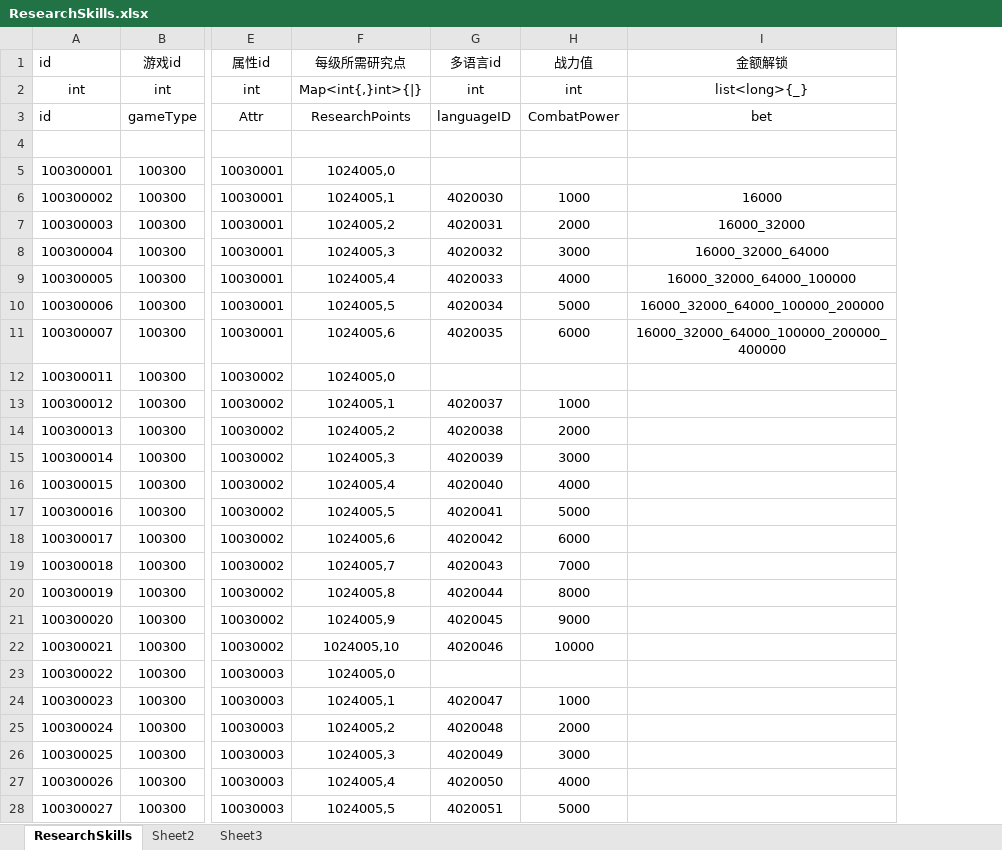
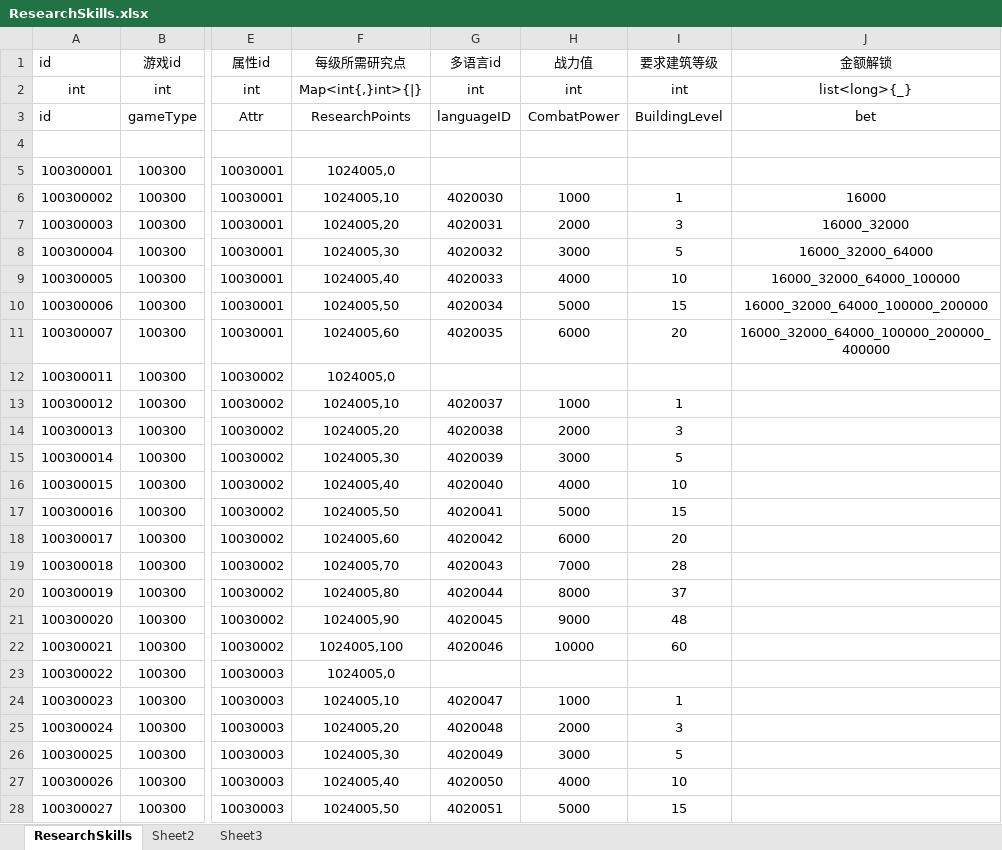
Before and after one commit to yanhailong/jjj_server, an Excel workbook: hall/resources/sample/ResearchSkills.xlsx, sheet ResearchSkills, drawn as a sheet; only a part is shown, gaps mark what is left out; values as stored, in another font and other column widths than the file's, no borders; conditional formats not drawn; the diff covers the shown part only; the diff names each change by its address in the sheet, - before the commit and + after, or states it on an @@ line.

```diff
--- a/hall/resources/sample/ResearchSkills.xlsx (sheet ResearchSkills)
+++ b/hall/resources/sample/ResearchSkills.xlsx (sheet ResearchSkills)
+column I (要求建筑等级), rows 2-28: int | BuildingLevel |  |  | 1 | 3 | 5 | 10 | 15 | 20 |  | 1 | 3 | 5 | 10 | 15 | 20 | 28 | 37 | 48 | 60 |  | 1 | 3 | 5 | 10 | 15
-F6 (每级所需研究点): 1024005,1
+F6 (每级所需研究点): 1024005,10
-F7 (每级所需研究点): 1024005,2
+F7 (每级所需研究点): 1024005,20
-F8 (每级所需研究点): 1024005,3
+F8 (每级所需研究点): 1024005,30
-F9 (每级所需研究点): 1024005,4
+F9 (每级所需研究点): 1024005,40
-F10 (每级所需研究点): 1024005,5
+F10 (每级所需研究点): 1024005,50
-F11 (每级所需研究点): 1024005,6
+F11 (每级所需研究点): 1024005,60
-F13 (每级所需研究点): 1024005,1
+F13 (每级所需研究点): 1024005,10
-F14 (每级所需研究点): 1024005,2
+F14 (每级所需研究点): 1024005,20
-F15 (每级所需研究点): 1024005,3
+F15 (每级所需研究点): 1024005,30
-F16 (每级所需研究点): 1024005,4
+F16 (每级所需研究点): 1024005,40
-F17 (每级所需研究点): 1024005,5
+F17 (每级所需研究点): 1024005,50
-F18 (每级所需研究点): 1024005,6
+F18 (每级所需研究点): 1024005,60
-F19 (每级所需研究点): 1024005,7
+F19 (每级所需研究点): 1024005,70
-F20 (每级所需研究点): 1024005,8
+F20 (每级所需研究点): 1024005,80
-F21 (每级所需研究点): 1024005,9
+F21 (每级所需研究点): 1024005,90
-F22 (每级所需研究点): 1024005,10
+F22 (每级所需研究点): 1024005,100
-F24 (每级所需研究点): 1024005,1
+F24 (每级所需研究点): 1024005,10
-F25 (每级所需研究点): 1024005,2
+F25 (每级所需研究点): 1024005,20
-F26 (每级所需研究点): 1024005,3
+F26 (每级所需研究点): 1024005,30
-F27 (每级所需研究点): 1024005,4
+F27 (每级所需研究点): 1024005,40
-F28 (每级所需研究点): 1024005,5
+F28 (每级所需研究点): 1024005,50
```
Also changed, not shown: 1238 edited cells elsewhere in this sheet, hall/resources/sample/task.xlsx, ploy/resources/sample/task.xlsx, 43 other files.
